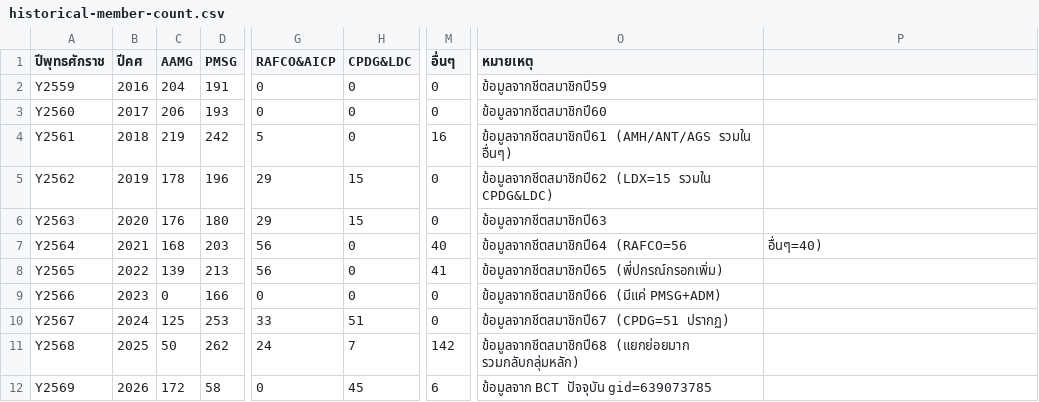
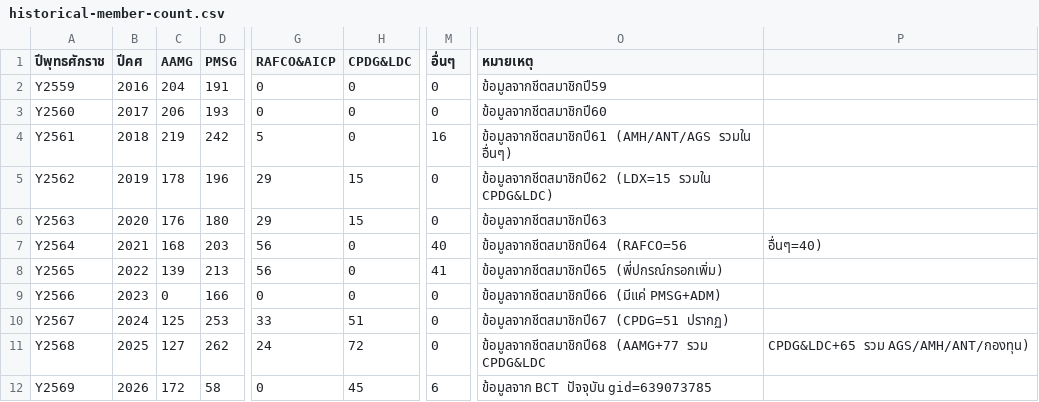
Before and after one commit to pakonchotbuncha-netizen/web-pp7, a CSV file: historical-member-count.csv, drawn as a sheet; only a part is shown, gaps mark what is left out; the diff names each change by its address in the sheet, - before the commit and + after, or states it on an @@ line.

Commit message:
fix: Y2568 regroup — AAMG=127, CPDG&LDC=72, others=0; add fix-copy page

```diff
--- a/historical-member-count.csv
+++ b/historical-member-count.csv
-C11 (AAMG): 50
+C11 (AAMG): 127
-H11 (CPDG&LDC): 7
+H11 (CPDG&LDC): 72
-M11 (อื่นๆ): 142
+M11 (อื่นๆ): 0
-O11 (หมายเหตุ): ข้อมูลจากชีตสมาชิกปี68 (แยกย่อยมาก รวมกลับกลุ่มหลัก)
+O11 (หมายเหตุ): ข้อมูลจากชีตสมาชิกปี68 (AAMG+77 รวม CPDG&LDC
-P11: (empty)
+P11: CPDG&LDC+65 รวม AGS/AMH/ANT/กองทุน)
```
Also changed, not shown: 2 other files.
